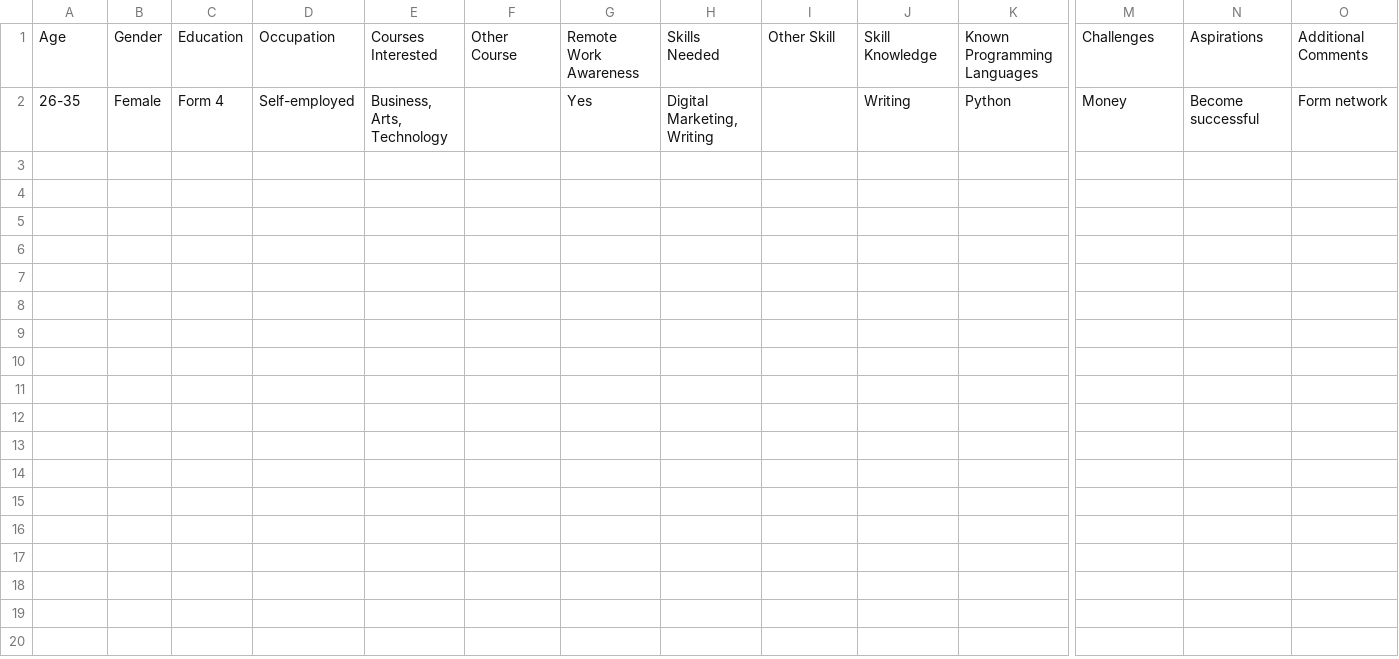
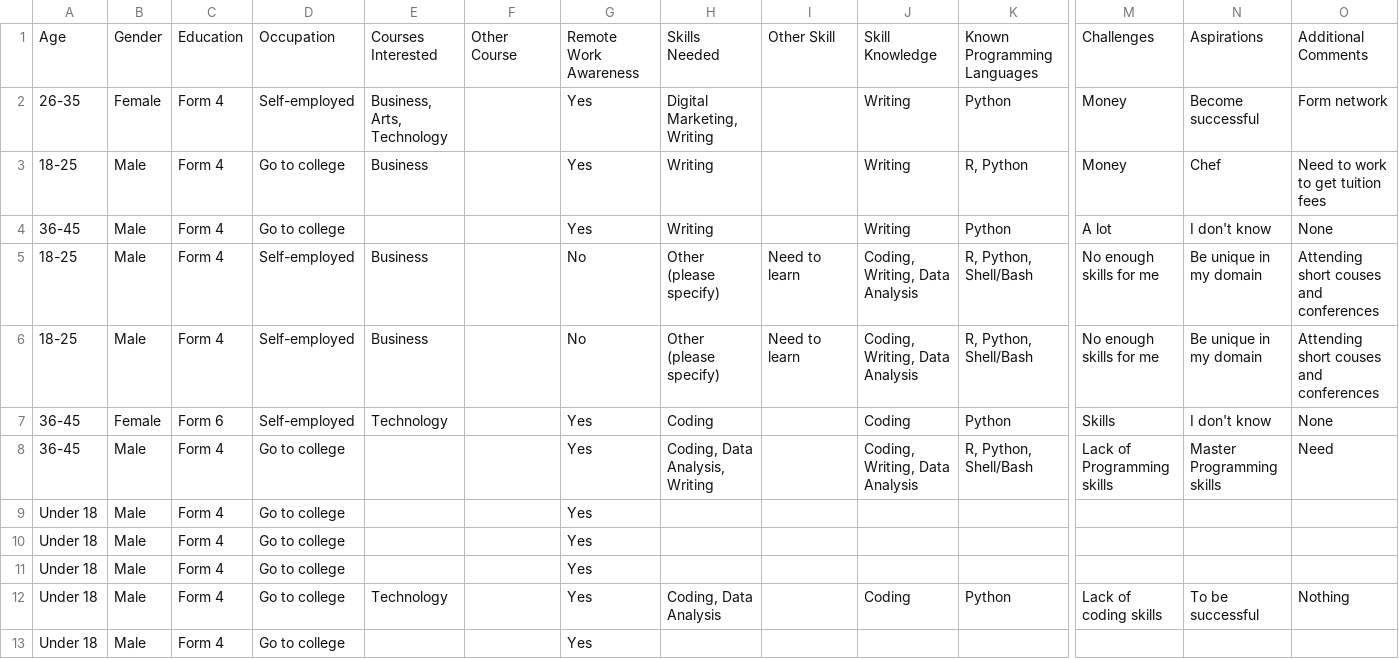
Before and after one commit to tmbuza/youth-mentorship, a CSV file: survey_responses.csv, drawn as a sheet; only a part is shown, gaps mark what is left out; rows hold the shown columns only; the diff names each change by its address in the sheet, - before the commit and + after, or states it on an @@ line.

Commit message:
Update survey_responses.csv

```diff
--- a/survey_responses.csv
+++ b/survey_responses.csv
+row 3: 18-25 | Male | Form 4 | Go to college | Business |  | Yes | Writing |  | Writing | R, Python | Money | Chef | Need to work to get tuition fees
+row 4: 36-45 | Male | Form 4 | Go to college |  |  | Yes | Writing |  | Writing | Python | A lot | I don't know | None
+row 5: 18-25 | Male | Form 4 | Self-employed | Business |  | No | Other (please specify) | Need to learn | Coding, Writing, Data Analysis | R, Python, Shell/Bash | No enough skills for me | Be unique in my domain | Attending short couses and conferences
+row 6: 18-25 | Male | Form 4 | Self-employed | Business |  | No | Other (please specify) | Need to learn | Coding, Writing, Data Analysis | R, Python, Shell/Bash | No enough skills for me | Be unique in my domain | Attending short couses and conferences
+row 7: 36-45 | Female | Form 6 | Self-employed | Technology |  | Yes | Coding |  | Coding | Python | Skills | I don't know | None
+row 8: 36-45 | Male | Form 4 | Go to college |  |  | Yes | Coding, Data Analysis, Writing |  | Coding, Writing, Data Analysis | R, Python, Shell/Bash | Lack of Programming skills | Master Programming skills | Need
+row 9: Under 18 | Male | Form 4 | Go to college |  |  | Yes
+row 10: Under 18 | Male | Form 4 | Go to college |  |  | Yes
+row 11: Under 18 | Male | Form 4 | Go to college |  |  | Yes
+row 12: Under 18 | Male | Form 4 | Go to college | Technology |  | Yes | Coding, Data Analysis |  | Coding | Python | Lack of coding skills | To be successful | Nothing
+row 13: Under 18 | Male | Form 4 | Go to college |  |  | Yes
```
